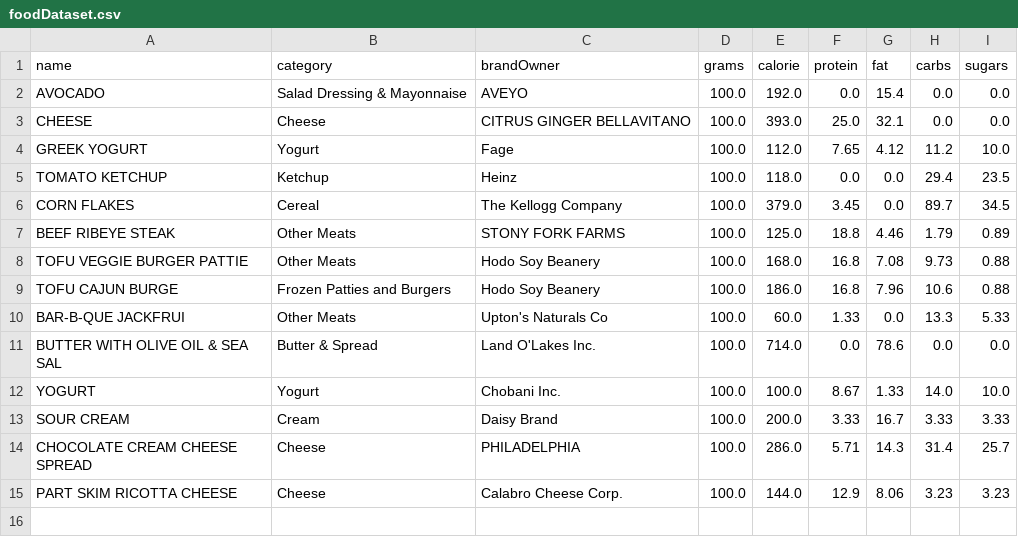
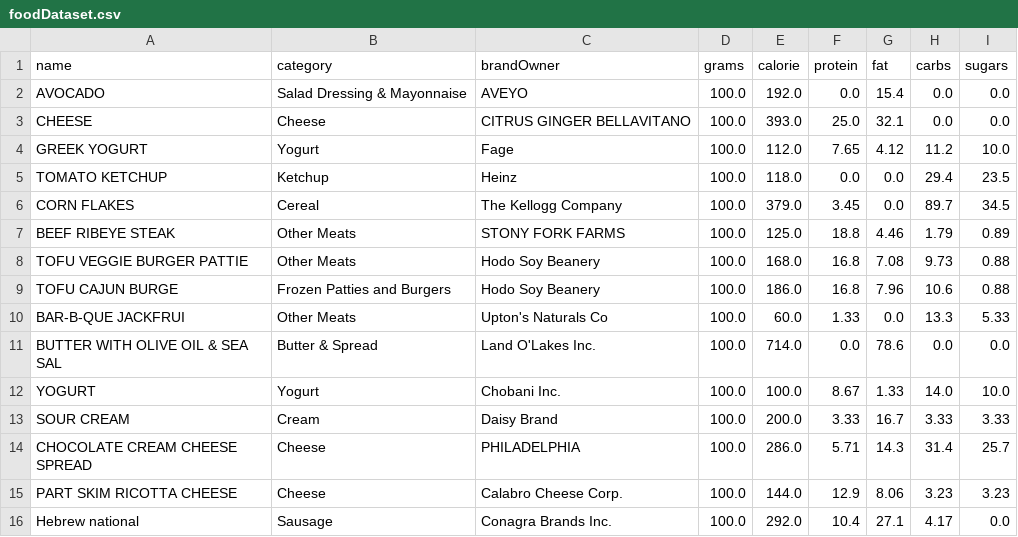
Before and after one commit to avivfaraj/cs570-health-tracker, a CSV file: Files/foodDataset.csv, drawn as a sheet.

Commit message:
Added equals method to Food + ensure no multiples in dataset

```diff
--- a/Files/foodDataset.csv
+++ b/Files/foodDataset.csv
@@ -15 +15,2 @@ CHOCOLATE CREAM CHEESE SPREAD,Cheese,PHILADELPHIA,100.0,286.0,5.71,14.3,31.4,25.
 PART SKIM RICOTTA CHEESE,Cheese,Calabro Cheese Corp.,100.0,144.0,12.9,8.06,3.23,3.23
+Hebrew national,Sausage,Conagra Brands Inc.,100.0,292.0,10.4,27.1,4.17,0.0
```
Also changed, not shown: 2 other files.
